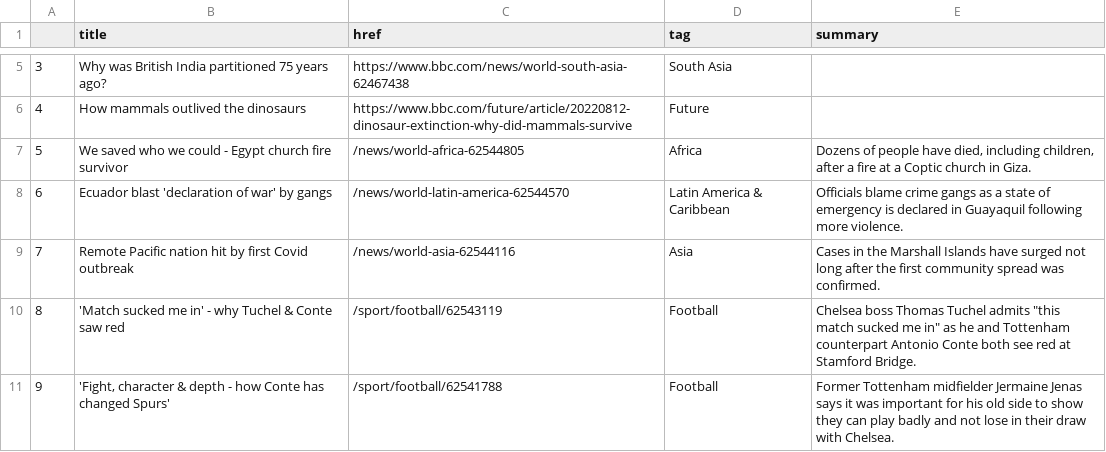
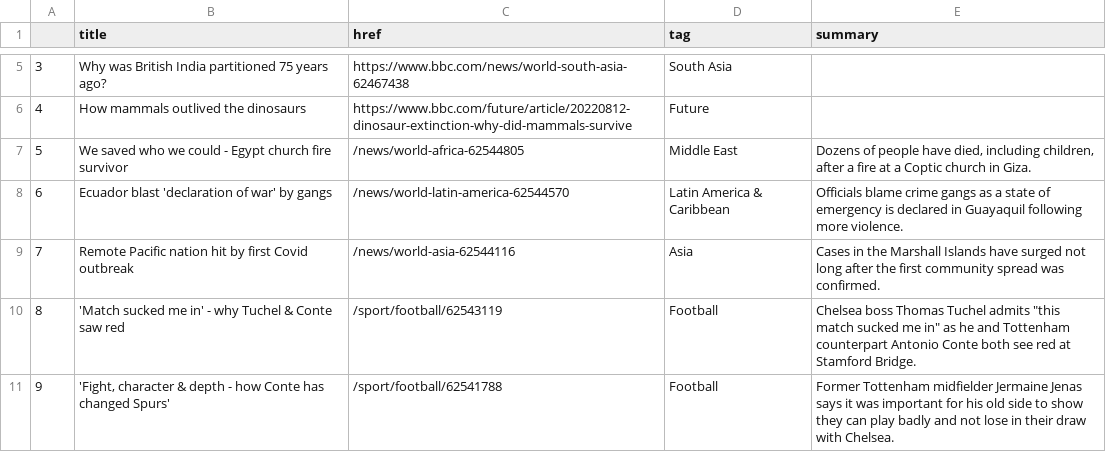
Before and after one commit to msalexford/automatic-scraper, a CSV file: bbc-headlines.csv, drawn as a sheet; only a part is shown, gaps mark what is left out.

```diff
--- a/bbc-headlines.csv
+++ b/bbc-headlines.csv
@@ -6,3 +6,3 @@
 4,How mammals outlived the dinosaurs,https://www.bbc.com/future/article/20220812-dinosaur-extinction-why-did-mammals-survive,Future,
-5,We saved who we could - Egypt church fire survivor,/news/world-africa-62544805,Africa,"Dozens of people have died, including children, after a fire at a Coptic church in Giza."
+5,We saved who we could - Egypt church fire survivor,/news/world-africa-62544805,Middle East,"Dozens of people have died, including children, after a fire at a Coptic church in Giza."
 6,Ecuador blast 'declaration of war' by gangs,/news/world-latin-america-62544570,Latin America & Caribbean,Officials blame crime gangs as a state of emergency is declared in Guayaquil following more violence.
```
